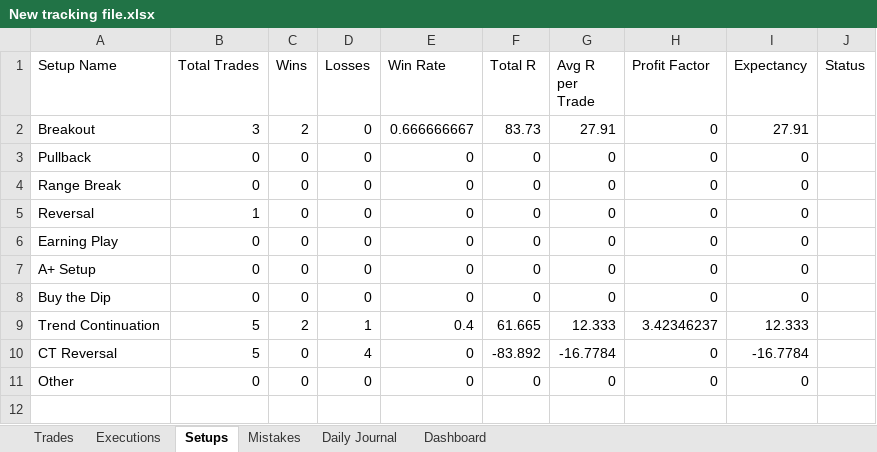
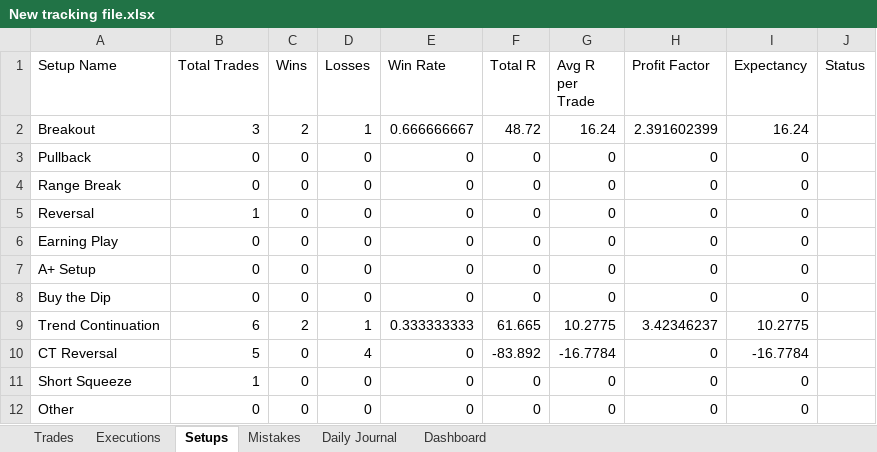
Before and after one commit to alonsome/Trading, an Excel workbook: New tracking file.xlsx, sheet Setups, drawn as a sheet; values as stored, in another font and other column widths than the file's, no borders; the diff names each change by its address in the sheet, - before the commit and + after, or states it on an @@ line.

```diff
--- a/New tracking file.xlsx (sheet Setups)
+++ b/New tracking file.xlsx (sheet Setups)
-D2 (Losses): 0
+D2 (Losses): 1
-F2 (Total R): 83.73
+F2 (Total R): 48.72
-G2 (Avg R per Trade): 27.91
+G2 (Avg R per Trade): 16.24
-H2 (Profit Factor): 0
+H2 (Profit Factor): 2.391602399
-I2 (Expectancy): 27.91
+I2 (Expectancy): 16.24
-B9 (Total Trades): 5
+B9 (Total Trades): 6
-E9 (Win Rate): 0.4
+E9 (Win Rate): 0.333333333
-G9 (Avg R per Trade): 12.333
+G9 (Avg R per Trade): 10.2775
-I9 (Expectancy): 12.333
+I9 (Expectancy): 10.2775
+row 11: Short Squeeze | 1 | 0 | 0 | 0 | 0 | 0 | 0 | 0
```
Also changed, not shown: sheet Trades, sheet Executions, sheet Dashboard, entrys and stops.xlsx.
